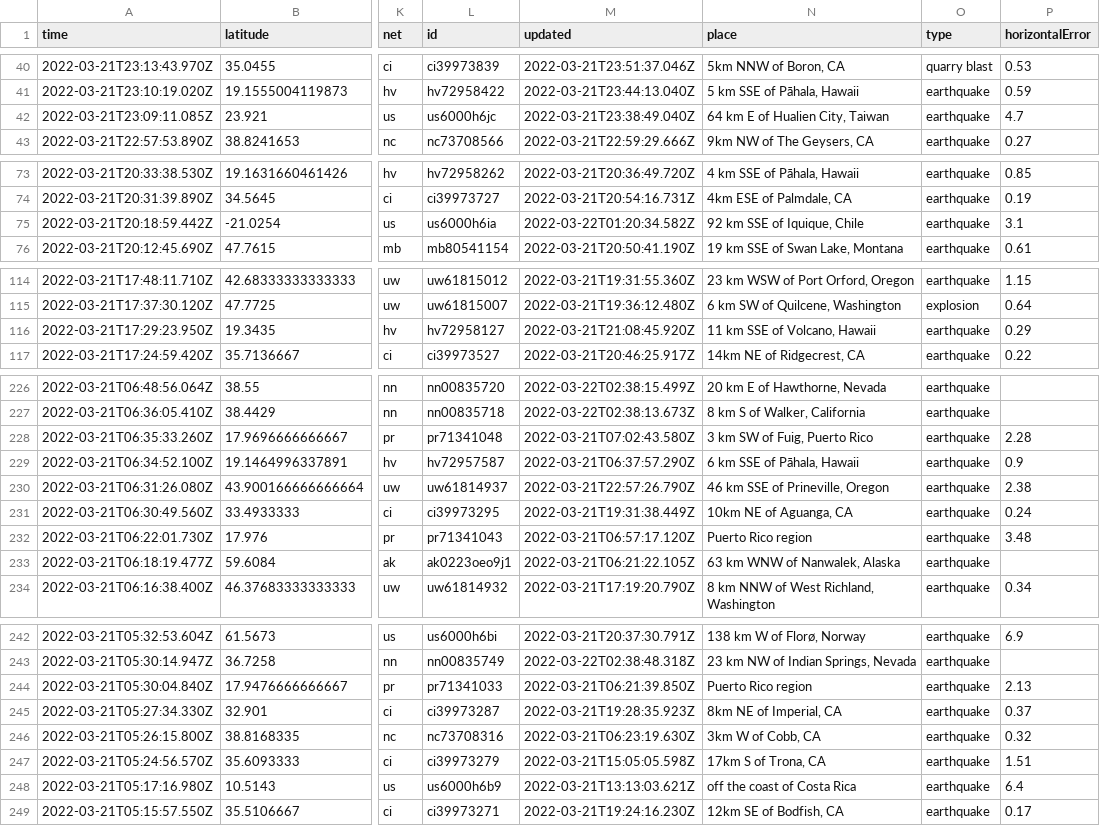
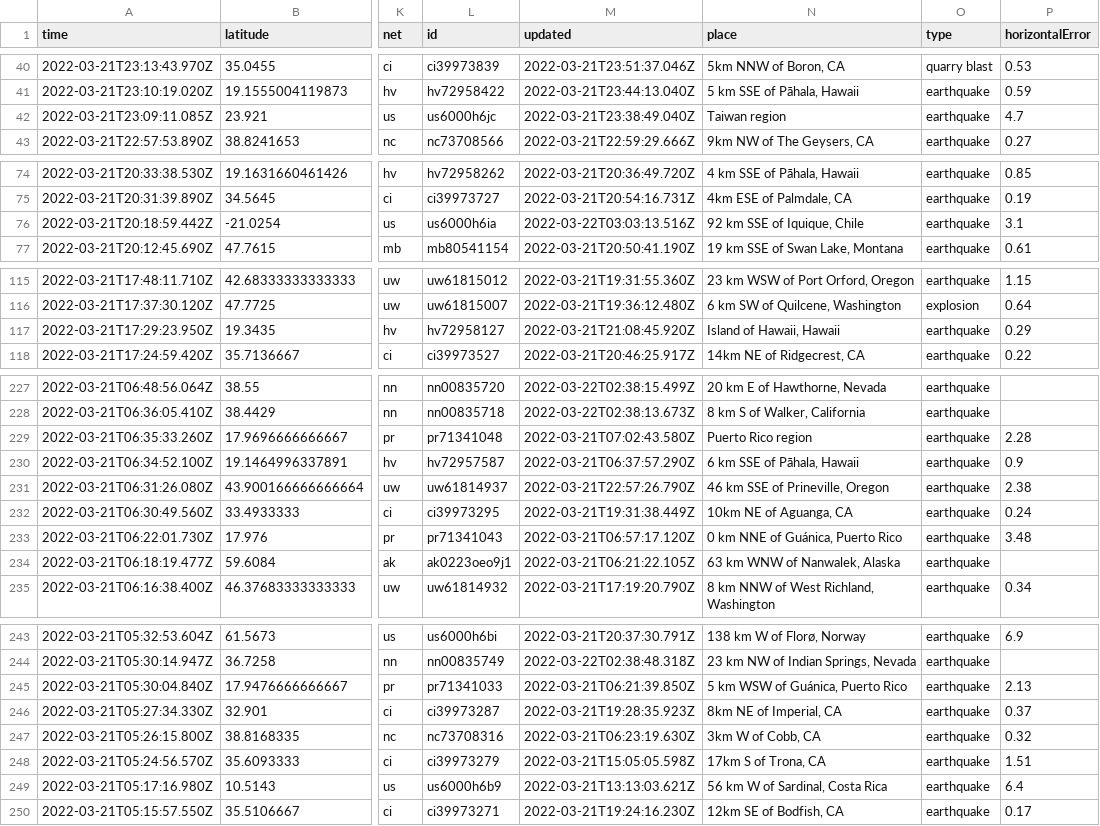
Before and after one commit to awallender/nicar22-github-actions, a CSV file: usgs_current.csv, drawn as a sheet; only a part is shown, gaps mark what is left out; addresses are those after the commit; the diff covers the shown part only; the diff names each change by its address in the sheet, - before the commit and + after, or states it on an @@ line.

```diff
--- a/usgs_current.csv
+++ b/usgs_current.csv
-N42 (place): 64 km E of Hualien City, Taiwan
+N42 (place): Taiwan region
-M76 (updated): 2022-03-22T01:20:34.582Z
+M76 (updated): 2022-03-22T03:03:13.516Z
-N117 (place): 11 km SSE of Volcano, Hawaii
+N117 (place): Island of Hawaii, Hawaii
-N229 (place): 3 km SW of Fuig, Puerto Rico
+N229 (place): Puerto Rico region
-N233 (place): Puerto Rico region
+N233 (place): 0 km NNE of Guánica, Puerto Rico
-N245 (place): Puerto Rico region
+N245 (place): 5 km WSW of Guánica, Puerto Rico
-N249 (place): off the coast of Costa Rica
+N249 (place): 56 km W of Sardinal, Costa Rica
```
Also changed, not shown: 1 added row, 8 removed rows and 6 edited cells elsewhere in this file, usgs_main.csv.
